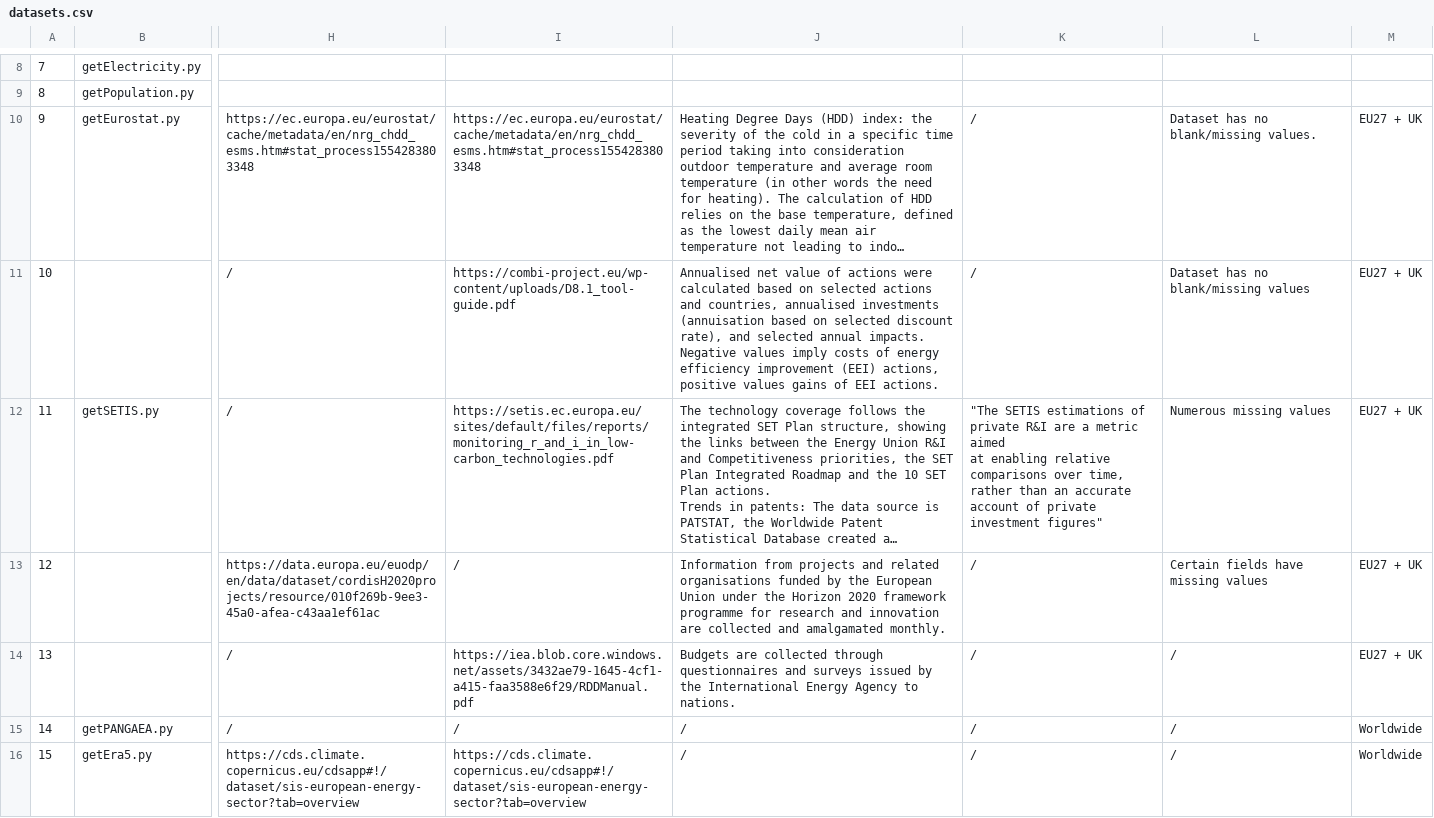
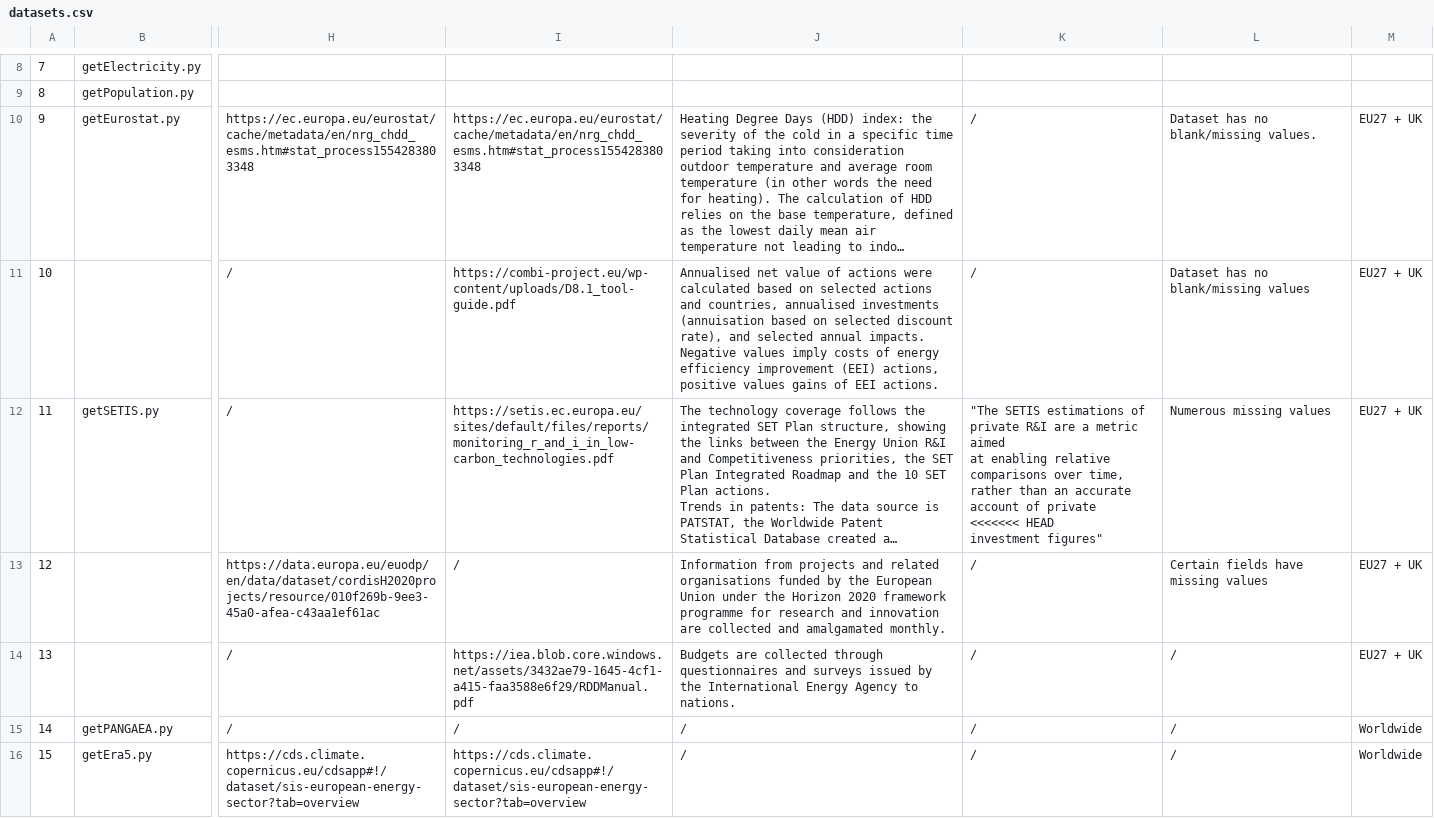
Before and after one commit to enermaps/enermaps, a CSV file: data-integration/datasets.csv, drawn as a sheet; only a part is shown, gaps mark what is left out; long unchanged cells end in …; ↵ is a line break in a cell; the diff covers the shown part only; the diff names each change by its address in the sheet, - before the commit and + after, or states it on an @@ line.

Commit message:
adding di metadata to csv file

```diff
--- a/data-integration/datasets.csv
+++ b/data-integration/datasets.csv
-K12: …of private ↵ investment figures"
+K12: …of private ↵ <<<<<<< HEAD ↵ investment figures"
```
Also changed, not shown: 4 edited cells elsewhere in this file.
